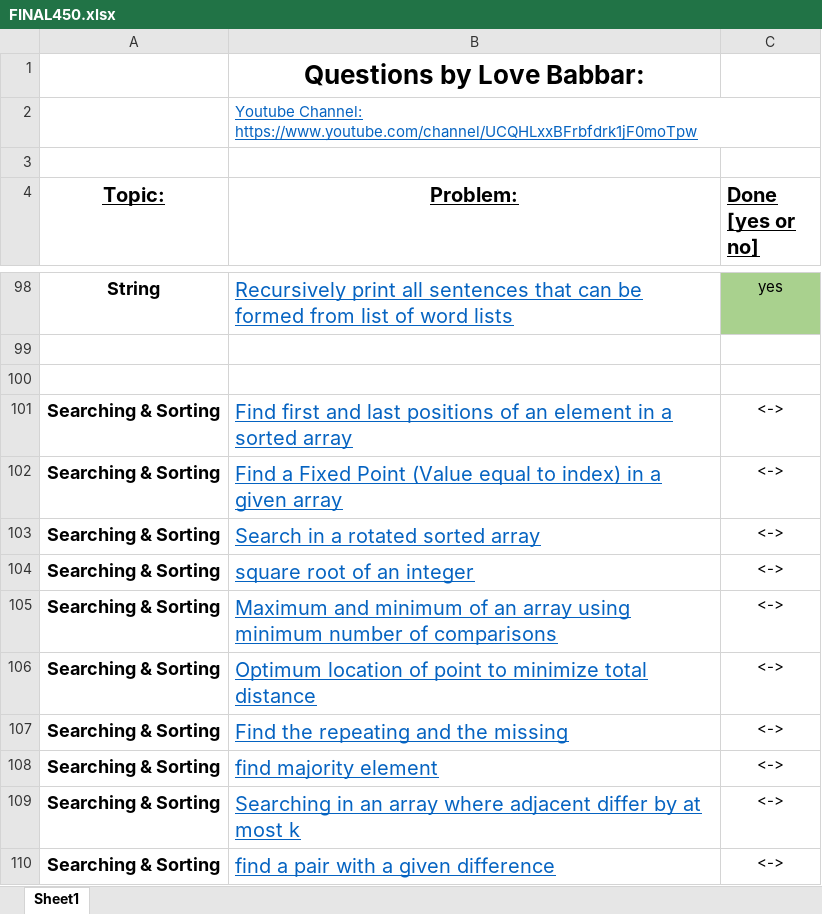
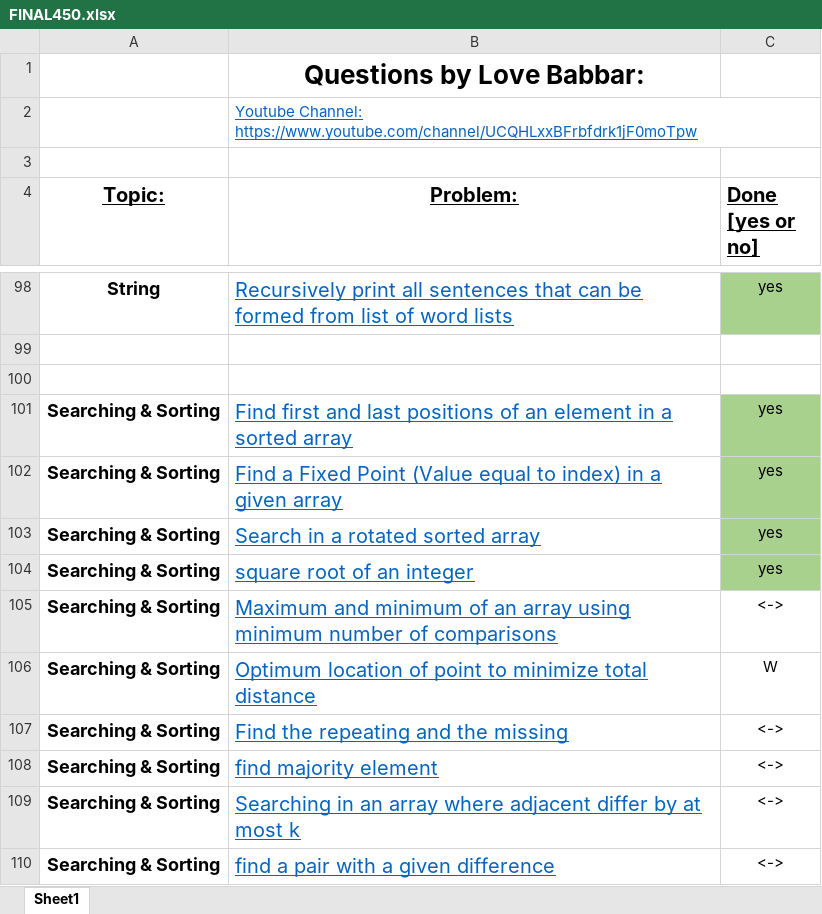
Before and after one commit to Ichigo27/lovebabbar-dsa-sheet, an Excel workbook: FINAL450.xlsx, sheet Sheet1, drawn as a sheet; only a part is shown, gaps mark what is left out; values as stored, in another font and other column widths than the file's, no borders; the diff names each change by its address in the sheet, - before the commit and + after, or states it on an @@ line.

```diff
--- a/FINAL450.xlsx (sheet Sheet1)
+++ b/FINAL450.xlsx (sheet Sheet1)
-C101:C104 (Done [yes or no]): <->
+C101:C104 (Done [yes or no]): yes
-C101:C104 fill: none
+C101:C104 fill: #A9D18E
-C106 (Done [yes or no]): <->
+C106 (Done [yes or no]): W
```
Also changed, not shown: 5 other files.
